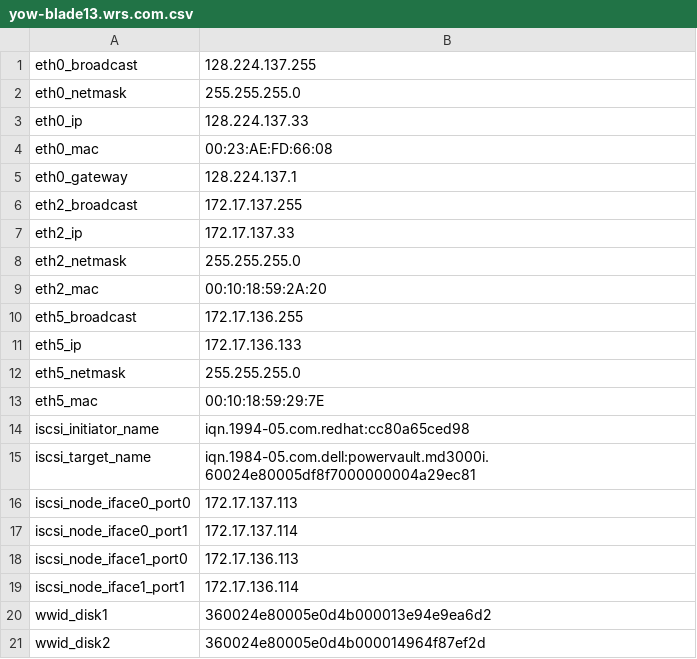
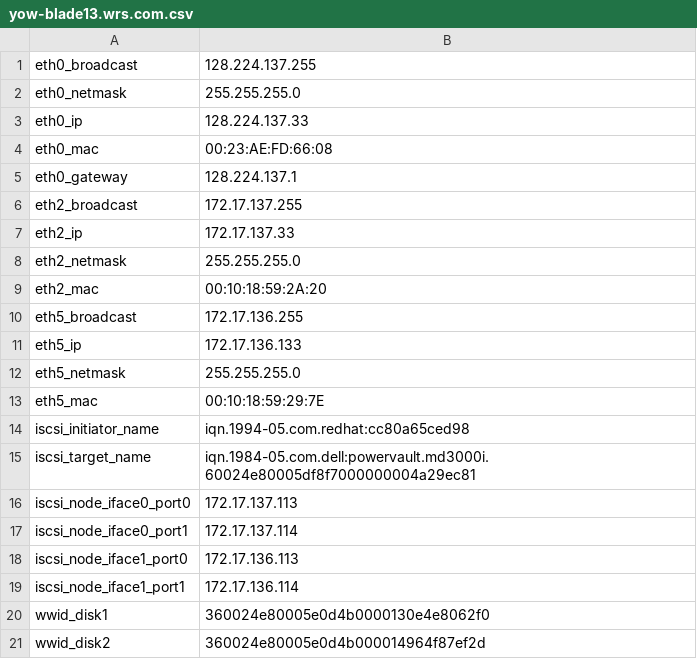
Before and after one commit to kscherer/puppet-modules, a CSV file: extdata/yow-blade13.wrs.com.csv, drawn as a sheet.

Commit message:
Update wwid for blade13

```diff
--- a/extdata/yow-blade13.wrs.com.csv
+++ b/extdata/yow-blade13.wrs.com.csv
@@ -19,3 +19,3 @@ iscsi_node_iface1_port0,172.17.136.113
 iscsi_node_iface1_port1,172.17.136.114
-wwid_disk1,360024e80005e0d4b000013e94e9ea6d2
+wwid_disk1,360024e80005e0d4b0000130e4e8062f0
 wwid_disk2,360024e80005e0d4b000014964f87ef2d
```
